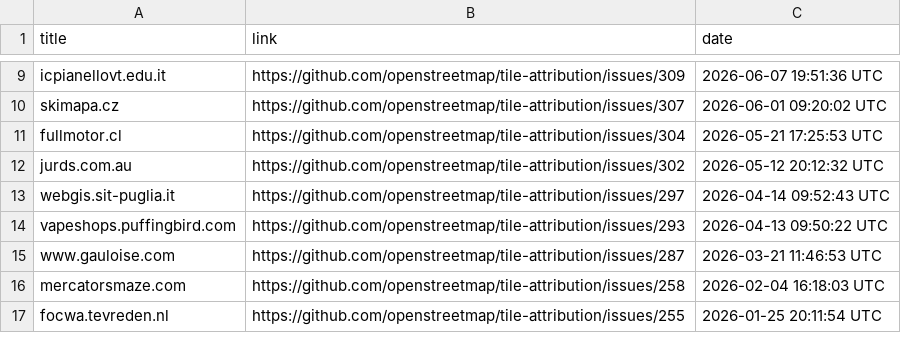
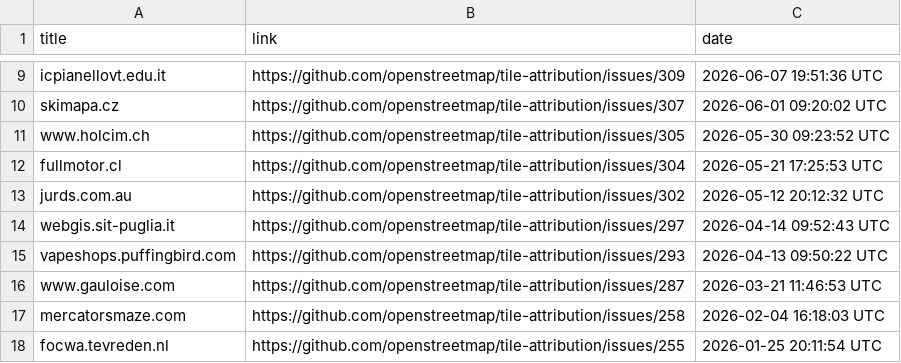
Before and after one commit to openstreetmap/tile-attribution, a CSV file: tile-attribution.csv, drawn as a sheet; only a part is shown, gaps mark what is left out.

Commit message:
Added www.holcim.ch in tile-attribution.csv

```diff
--- a/tile-attribution.csv
+++ b/tile-attribution.csv
@@ -10,2 +10,3 @@ icpianellovt.edu.it,https://github.com/openstreetmap/tile-attribution/issues/309
 skimapa.cz,https://github.com/openstreetmap/tile-attribution/issues/307,2026-06-01 09:20:02 UTC
+www.holcim.ch,https://github.com/openstreetmap/tile-attribution/issues/305,2026-05-30 09:23:52 UTC
 fullmotor.cl,https://github.com/openstreetmap/tile-attribution/issues/304,2026-05-21 17:25:53 UTC
```
Also changed, not shown: 1 other file.
